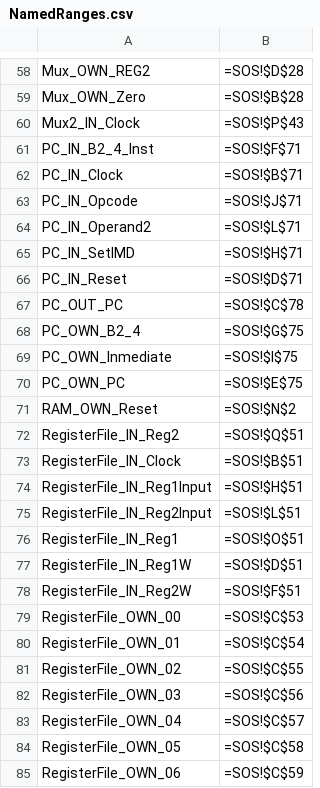
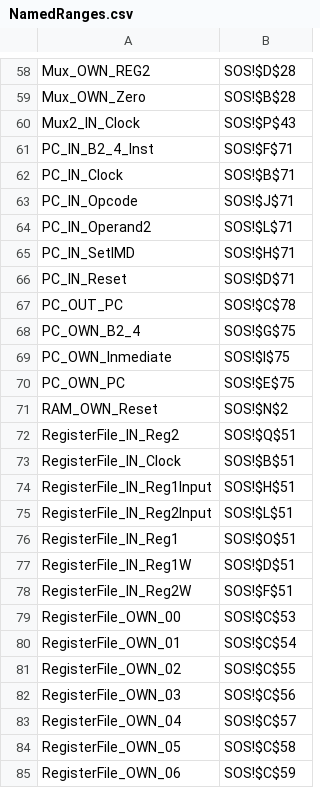
Before and after one commit to InkboxSoftware/excelCPU, a CSV file: NamedRanges.csv, drawn as a sheet; only a part is shown, gaps mark what is left out; the diff covers the shown part only; the diff names each change by its address in the sheet, - before the commit and + after, or states it on an @@ line.

```diff
--- a/NamedRanges.csv
+++ b/NamedRanges.csv
-B58: =SOS!$D$28
+B58: SOS!$D$28
-B59: =SOS!$B$28
+B59: SOS!$B$28
-B60: =SOS!$P$43
+B60: SOS!$P$43
-B61: =SOS!$F$71
+B61: SOS!$F$71
-B62: =SOS!$B$71
+B62: SOS!$B$71
-B63: =SOS!$J$71
+B63: SOS!$J$71
-B64: =SOS!$L$71
+B64: SOS!$L$71
-B65: =SOS!$H$71
+B65: SOS!$H$71
-B66: =SOS!$D$71
+B66: SOS!$D$71
-B67: =SOS!$C$78
+B67: SOS!$C$78
-B68: =SOS!$G$75
+B68: SOS!$G$75
-B69: =SOS!$I$75
+B69: SOS!$I$75
-B70: =SOS!$E$75
+B70: SOS!$E$75
-B71: =SOS!$N$2
+B71: SOS!$N$2
-B72: =SOS!$Q$51
+B72: SOS!$Q$51
-B73: =SOS!$B$51
+B73: SOS!$B$51
-B74: =SOS!$H$51
+B74: SOS!$H$51
-B75: =SOS!$L$51
+B75: SOS!$L$51
-B76: =SOS!$O$51
+B76: SOS!$O$51
-B77: =SOS!$D$51
+B77: SOS!$D$51
-B78: =SOS!$F$51
+B78: SOS!$F$51
-B79: =SOS!$C$53
+B79: SOS!$C$53
-B80: =SOS!$C$54
+B80: SOS!$C$54
-B81: =SOS!$C$55
+B81: SOS!$C$55
-B82: =SOS!$C$56
+B82: SOS!$C$56
-B83: =SOS!$C$57
+B83: SOS!$C$57
-B84: =SOS!$C$58
+B84: SOS!$C$58
-B85: =SOS!$C$59
+B85: SOS!$C$59
```
Also changed, not shown: 69 edited cells elsewhere in this file.
